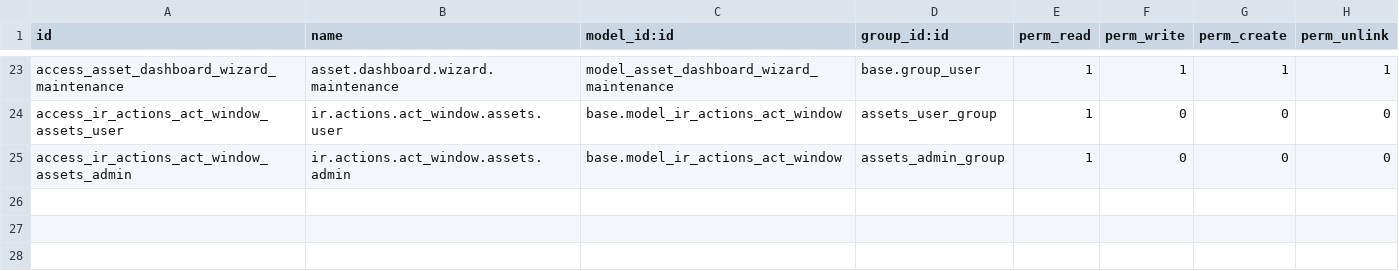
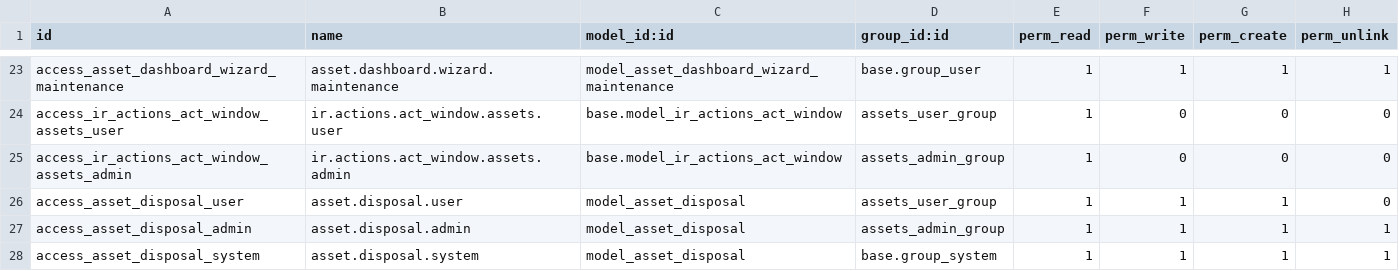
Before and after one commit to Pradhap1802/asset_management, a CSV file: security/ir.model.access.csv, drawn as a sheet; only a part is shown, gaps mark what is left out; the diff names each change by its address in the sheet, - before the commit and + after, or states it on an @@ line.

```diff
--- a/security/ir.model.access.csv
+++ b/security/ir.model.access.csv
+row 26: access_asset_disposal_user | asset.disposal.user | model_asset_disposal | assets_user_group | 1 | 1 | 1 | 0
+row 27: access_asset_disposal_admin | asset.disposal.admin | model_asset_disposal | assets_admin_group | 1 | 1 | 1 | 1
+row 28: access_asset_disposal_system | asset.disposal.system | model_asset_disposal | base.group_system | 1 | 1 | 1 | 1
```
Also changed, not shown: 12 other files.
